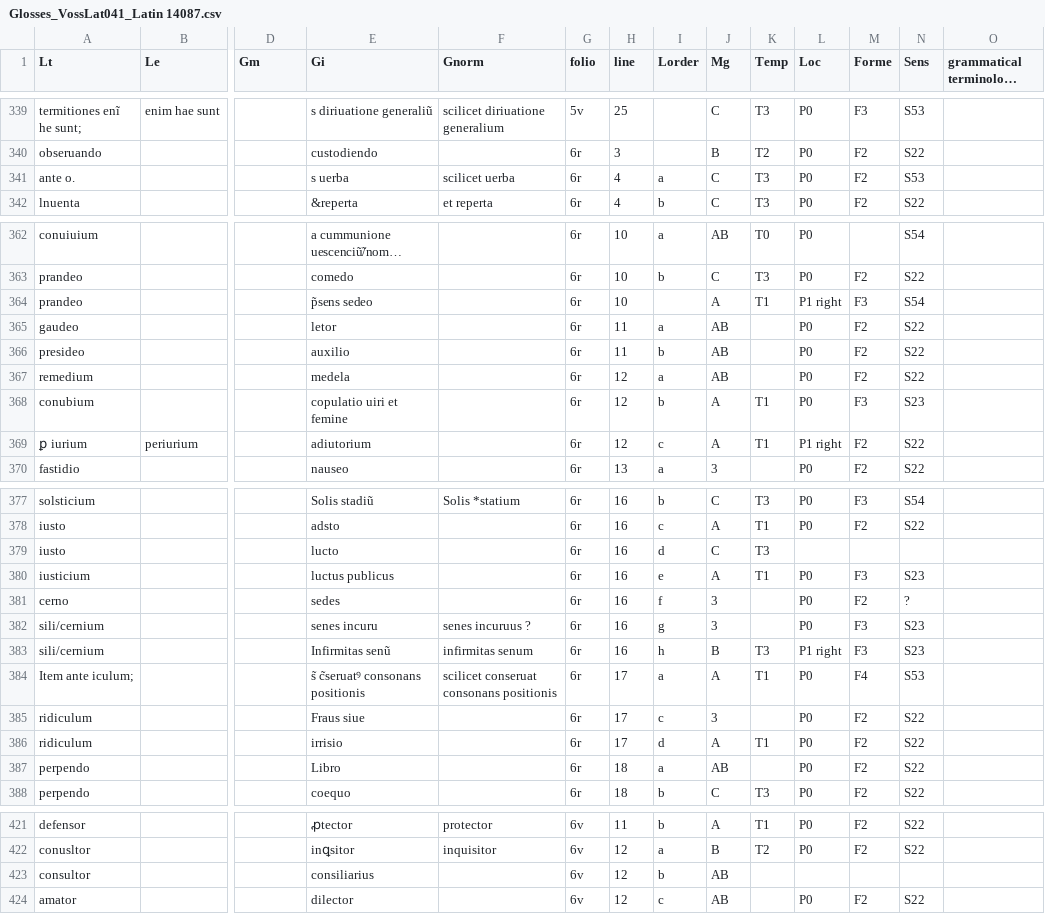
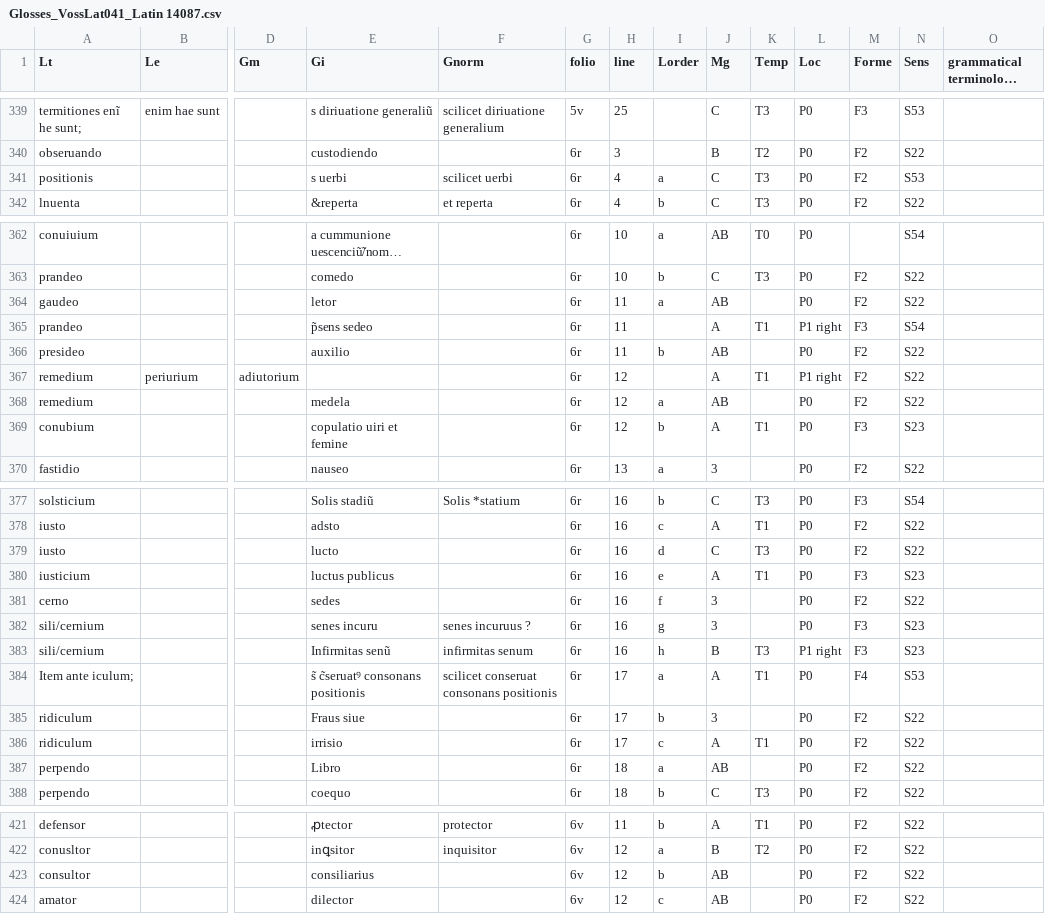
Before and after one commit to malamatenia/Eutyches, a CSV file: Glosses_VossLat041_Latin 14087.csv, drawn as a sheet; only a part is shown, gaps mark what is left out; long unchanged cells end in …; removed rows and columns are numbered as before the commit, all else as after; rows hold the shown columns only; the diff covers the shown part only; the diff names each change by its address in the sheet, - before the commit and + after, or states it on an @@ line.

```diff
--- a/Glosses_VossLat041_Latin 14087.csv
+++ b/Glosses_VossLat041_Latin 14087.csv
-A341 (Lt): ante o.
+A341 (Lt): positionis
-E341 (Gi): s uerba
+E341 (Gi): s uerbi
-F341 (Gnorm): scilicet uerba
+F341 (Gnorm): scilicet uerbi
-row 364: prandeo |  |  | p̃sens sedeo |  | 6r | 10 |  | A | T1 | P1 right | F3 | S54
+row 365: prandeo |  |  | p̃sens sedeo |  | 6r | 11 |  | A | T1 | P1 right | F3 | S54
+row 367: remedium | periurium | adiutorium |  |  | 6r | 12 |  | A | T1 | P1 right | F2 | S22
-row 369: ꝑ iurium | periurium |  | adiutorium |  | 6r | 12 | c | A | T1 | P1 right | F2 | S22
-L379 (Loc): (empty)
+L379 (Loc): P0
-M379 (Forme): (empty)
+M379 (Forme): F2
-N379 (Sens): (empty)
+N379 (Sens): S22
-N381 (Sens): ?
+N381 (Sens): S22
-I385 (Lorder): c
+I385 (Lorder): b
-I386 (Lorder): d
+I386 (Lorder): c
-L423 (Loc): (empty)
+L423 (Loc): P0
-M423 (Forme): (empty)
+M423 (Forme): F2
-N423 (Sens): (empty)
+N423 (Sens): S22
```
Also changed, not shown: 2 edited cells elsewhere in this file, 1 other file.
